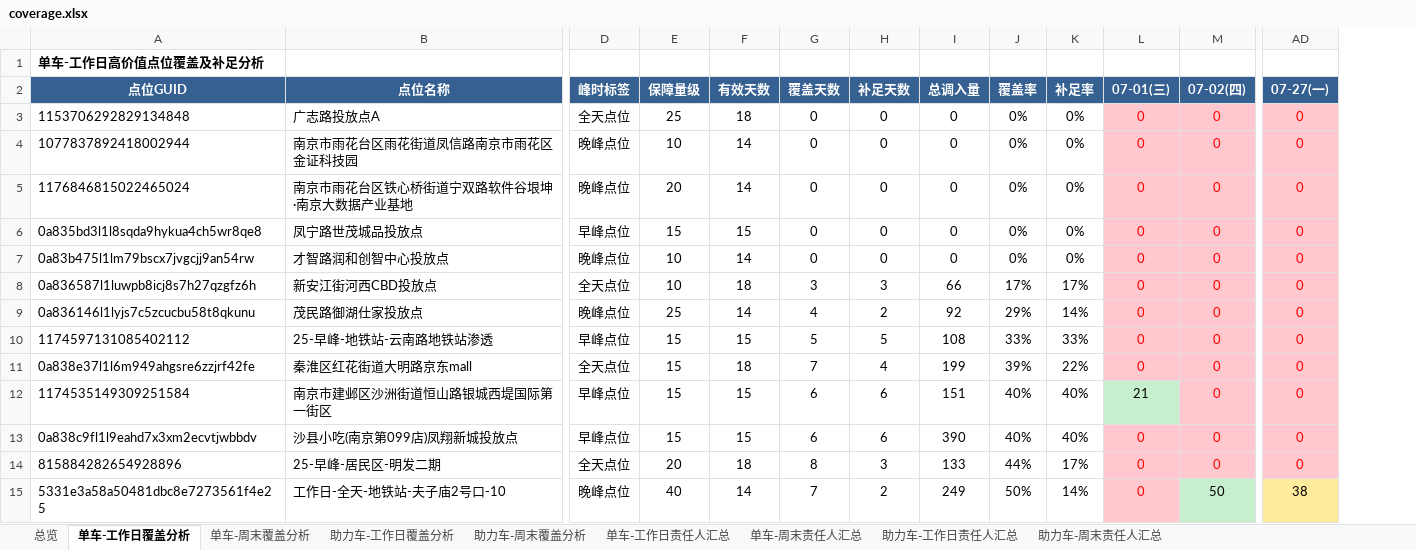
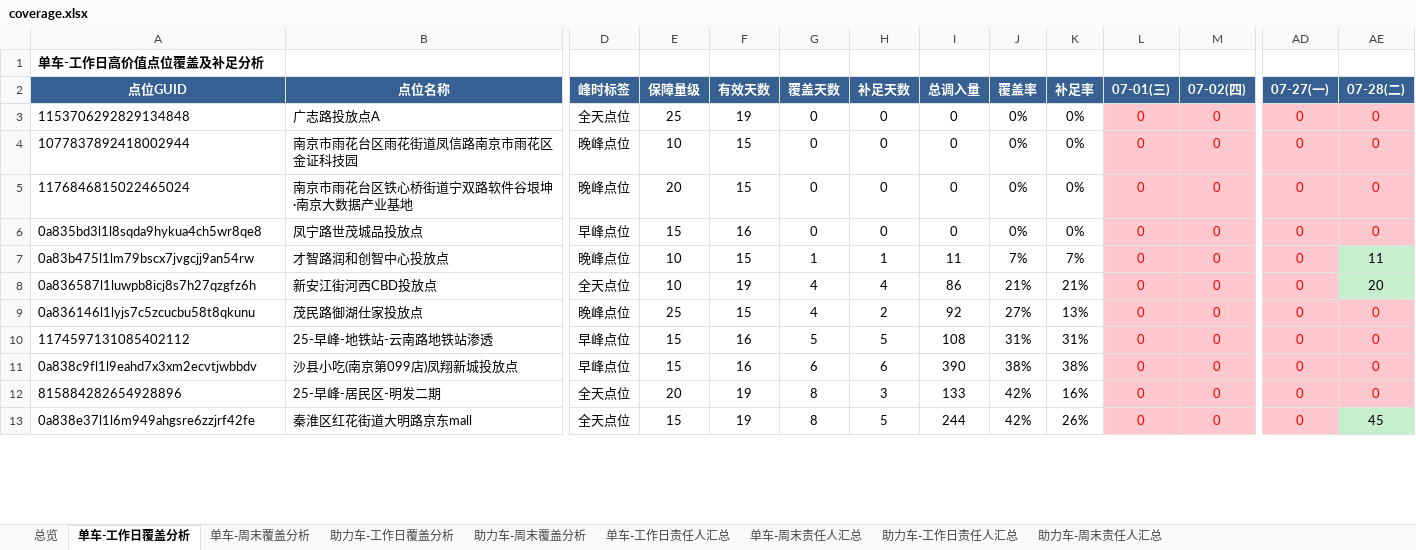
Before and after one commit to Zoey-1214/daily-report, an Excel workbook: coverage.xlsx, sheet 单车-工作日覆盖分析, drawn as a sheet; only a part is shown, gaps mark what is left out; values as stored, in another font and other column widths than the file's, no borders; removed rows and columns are numbered as before the commit, all else as after; rows hold the shown columns only; the diff covers the shown part only; the diff names each change by its address in the sheet, - before the commit and + after, or states it on an @@ line.

Commit message:
更新覆盖分析Excel 7月7月28日

```diff
--- a/coverage.xlsx (sheet 单车-工作日覆盖分析)
+++ b/coverage.xlsx (sheet 单车-工作日覆盖分析)
+column AE (07-28(二)), rows 3-12: 0 | 0 | 0 | 0 | 11 | 20 | 0 | 0 | 0 | 0
-F3 (有效天数): 18
+F3 (有效天数): 19
-F4:F5 (有效天数): 14
+F4:F5 (有效天数): 15
-F6 (有效天数): 15
+F6 (有效天数): 16
-F7 (有效天数): 14
+F7 (有效天数): 15
-G7 (覆盖天数): 0
+G7 (覆盖天数): 1
-H7 (补足天数): 0
+H7 (补足天数): 1
-I7 (总调入量): 0
+I7 (总调入量): 11
-J7 (覆盖率): 0%
+J7 (覆盖率): 7%
-K7 (补足率): 0%
+K7 (补足率): 7%
-F8 (有效天数): 18
+F8 (有效天数): 19
-G8 (覆盖天数): 3
+G8 (覆盖天数): 4
-H8 (补足天数): 3
+H8 (补足天数): 4
-I8 (总调入量): 66
+I8 (总调入量): 86
-J8 (覆盖率): 17%
+J8 (覆盖率): 21%
-K8 (补足率): 17%
+K8 (补足率): 21%
-F9 (有效天数): 14
+F9 (有效天数): 15
-J9 (覆盖率): 29%
+J9 (覆盖率): 27%
-K9 (补足率): 14%
+K9 (补足率): 13%
-F10 (有效天数): 15
+F10 (有效天数): 16
-J10 (覆盖率): 33%
+J10 (覆盖率): 31%
-K10 (补足率): 33%
+K10 (补足率): 31%
-row 11: 0a838e37l1l6m949ahgsre6zzjrf42fe | 秦淮区红花街道大明路京东mall | 全天点位 | 15 | 18 | 7 | 4 | 199 | 39% | 22% | 0 | 0 | 0
-row 12: 1174535149309251584 | 南京市建邺区沙洲街道恒山路银城西堤国际第一街区 | 早峰点位 | 15 | 15 | 6 | 6 | 151 | 40% | 40% | 21 | 0 | 0
-F11 (有效天数): 15
+F11 (有效天数): 16
-J11 (覆盖率): 40%
+J11 (覆盖率): 38%
-K11 (补足率): 40%
+K11 (补足率): 38%
-F12 (有效天数): 18
+F12 (有效天数): 19
-J12 (覆盖率): 44%
+J12 (覆盖率): 42%
-K12 (补足率): 17%
+K12 (补足率): 16%
-row 15: 5331e3a58a50481dbc8e7273561f4e25 | 工作日-全天-地铁站-夫子庙2号口-10 | 晚峰点位 | 40 | 14 | 7 | 2 | 249 | 50% | 14% | 0 | 50 | 38
+row 13: 0a838e37l1l6m949ahgsre6zzjrf42fe | 秦淮区红花街道大明路京东mall | 全天点位 | 15 | 19 | 8 | 5 | 244 | 42% | 26% | 0 | 0 | 0 | 45
```
Also changed, not shown: 19 added rows, 17 removed rows and 701 edited cells elsewhere in this sheet, sheet 助力车-工作日覆盖分析, sheet 单车-工作日责任人汇总, sheet 助力车-工作日责任人汇总, sheet 总览.
